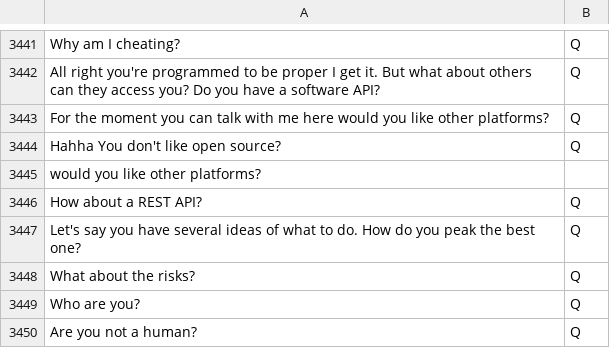
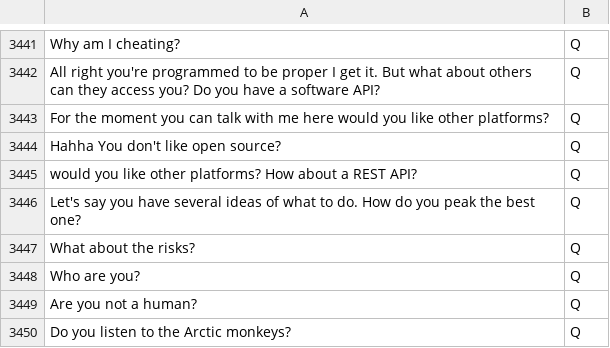
Before and after one commit to rakshityadav/MapBot, a CSV file: analysis/sentences_new.csv, drawn as a sheet; only a part is shown, gaps mark what is left out; the shorter side is filled out with more unchanged rows.

Commit message:
Update sentences_new.csv

```diff
--- a/analysis/sentences_new.csv
+++ b/analysis/sentences_new.csv
@@ -3444,4 +3444,3 @@ For the moment you can talk with me here would you like other platforms?,Q
 Hahha You don't like open source?,Q
-would you like other platforms?
-How about a REST API?,Q
+would you like other platforms? How about a REST API?,Q
 Let's say you have several ideas of what to do. How do you peak the best one?,Q
```
